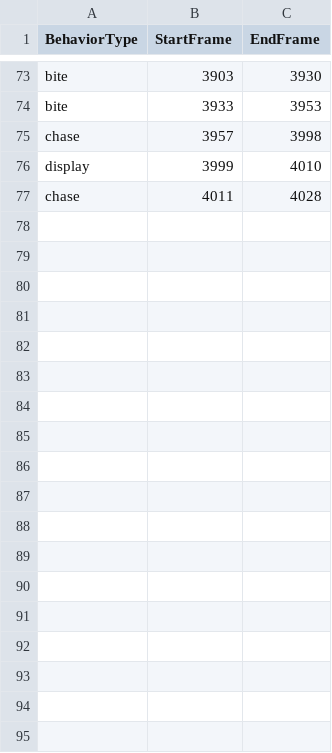
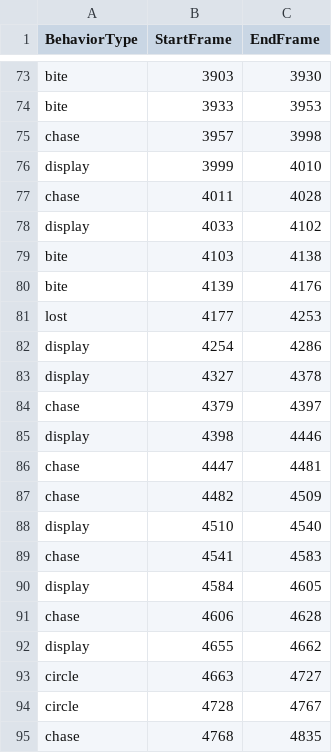
Before and after one commit to ltarng/zebrafish-behavior-classification, a CSV file: annotation_information_data/1-14_annotation_information.csv, drawn as a sheet; only a part is shown, gaps mark what is left out; the diff names each change by its address in the sheet, - before the commit and + after, or states it on an @@ line.

```diff
--- a/annotation_information_data/1-14_annotation_information.csv
+++ b/annotation_information_data/1-14_annotation_information.csv
+row 78: display | 4033 | 4102
+row 79: bite | 4103 | 4138
+row 80: bite | 4139 | 4176
+row 81: lost | 4177 | 4253
+row 82: display | 4254 | 4286
+row 83: display | 4327 | 4378
+row 84: chase | 4379 | 4397
+row 85: display | 4398 | 4446
+row 86: chase | 4447 | 4481
+row 87: chase | 4482 | 4509
+row 88: display | 4510 | 4540
+row 89: chase | 4541 | 4583
+row 90: display | 4584 | 4605
+row 91: chase | 4606 | 4628
+row 92: display | 4655 | 4662
+row 93: circle | 4663 | 4727
+row 94: circle | 4728 | 4767
+row 95: chase | 4768 | 4835
```
Also changed, not shown: annotation_information_data/1-14_annotation_information_sorted.csv, training_data/1-14_kalman_filtered_annotated.csv, 7 other files.
